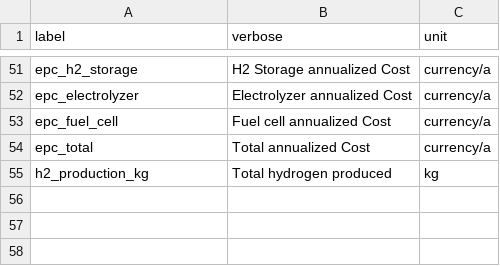
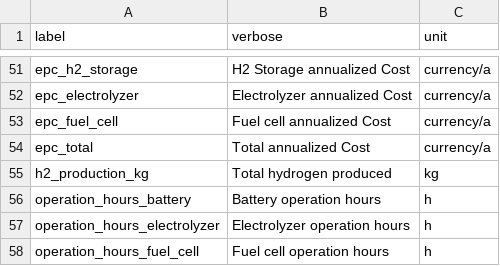
Before and after one commit to rl-institut/offgridplanner-thailand, a CSV file: offgridplanner/data/output_kpis.csv, drawn as a sheet; only a part is shown, gaps mark what is left out.

Commit message:
Add operational hours KPIs

```diff
--- a/offgridplanner/data/output_kpis.csv
+++ b/offgridplanner/data/output_kpis.csv
@@ -55 +55,4 @@ epc_total,Total annualized Cost,currency/a
 h2_production_kg,Total hydrogen produced,kg
+operation_hours_battery,Battery operation hours,h
+operation_hours_electrolyzer,Electrolyzer operation hours,h
+operation_hours_fuel_cell,Fuel cell operation hours,h
```
Also changed, not shown: 2 other files.
